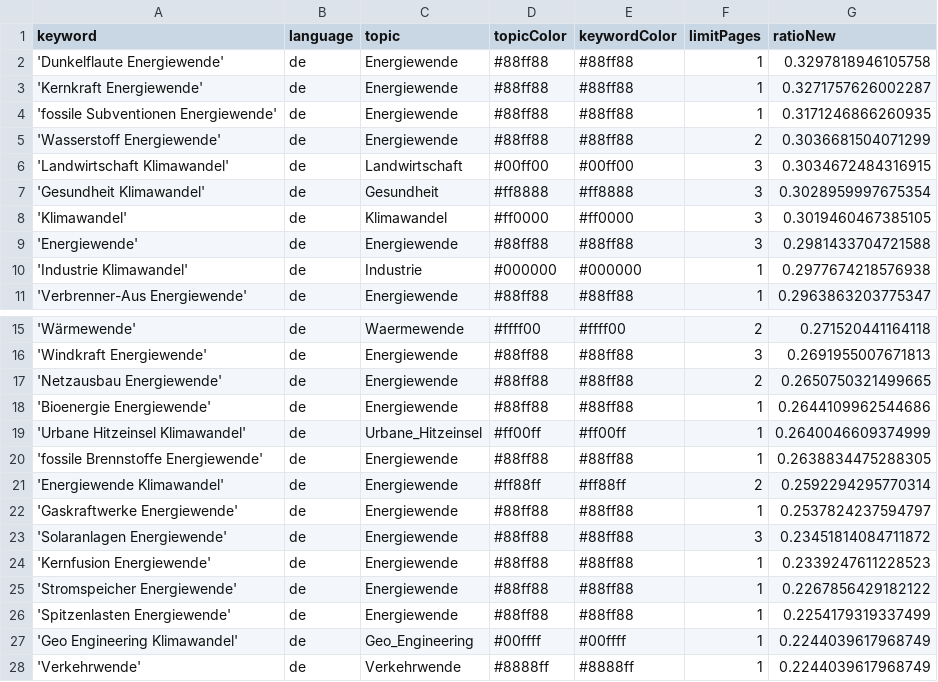
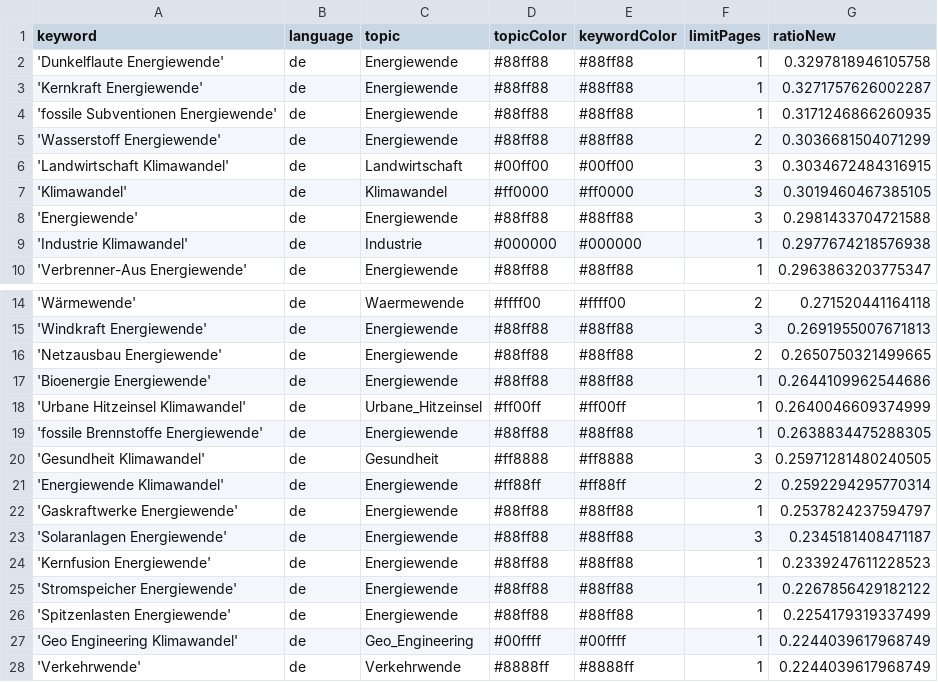
Before and after one commit to daschu83-news/climateIsComing, a CSV file: keywords.csv, drawn as a sheet; only a part is shown, gaps mark what is left out.

Commit message:
Commit from GitHub Actions (harvest:0.0)

```diff
--- a/keywords.csv
+++ b/keywords.csv
@@ -6,3 +6,2 @@ keyword,language,topic,topicColor,keywordColor,limitPages,ratioNew
 'Landwirtschaft Klimawandel',de,Landwirtschaft,#00ff00,#00ff00,3,0.3034672484316915
-'Gesundheit Klimawandel',de,Gesundheit,#ff8888,#ff8888,3,0.3028959997675354
 'Klimawandel',de,Klimawandel,#ff0000,#ff0000,3,0.3019460467385105
@@ -20,5 +19,6 @@ keyword,language,topic,topicColor,keywordColor,limitPages,ratioNew
 'fossile Brennstoffe Energiewende',de,Energiewende,#88ff88,#88ff88,1,0.2638834475288305
+'Gesundheit Klimawandel',de,Gesundheit,#ff8888,#ff8888,3,0.25971281480240505
 'Energiewende Klimawandel',de,Energiewende,#ff88ff,#ff88ff,2,0.2592294295770314
 'Gaskraftwerke Energiewende',de,Energiewende,#88ff88,#88ff88,1,0.2537824237594797
-'Solaranlagen Energiewende',de,Energiewende,#88ff88,#88ff88,3,0.23451814084711872
+'Solaranlagen Energiewende',de,Energiewende,#88ff88,#88ff88,3,0.2345181408471187
 'Kernfusion Energiewende',de,Energiewende,#88ff88,#88ff88,1,0.2339247611228523
```
